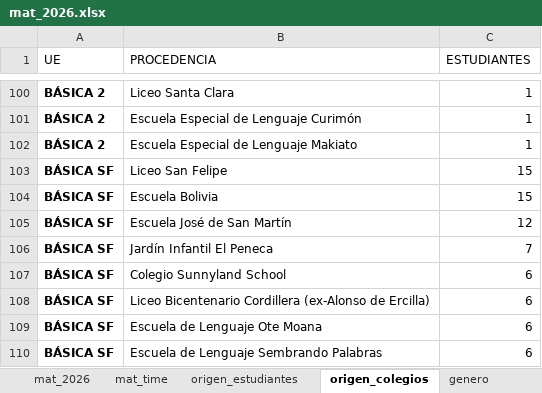
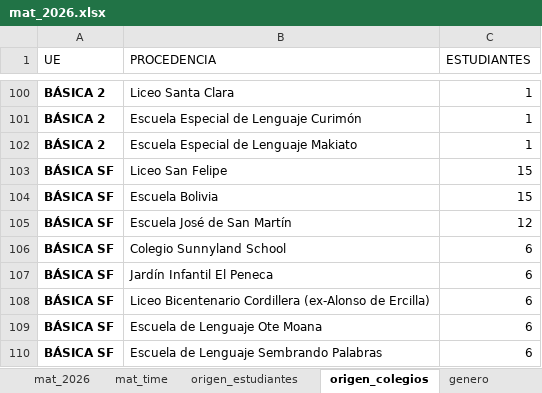
Before and after one commit to cjsepulveda/Proyect_multi_page, an Excel workbook: src/pages/data/mat_2026.xlsx, sheet origen_colegios, drawn as a sheet; only a part is shown, gaps mark what is left out; values as stored, in another font and other column widths than the file's, no borders; removed rows and columns are numbered as before the commit, all else as after; the diff names each change by its address in the sheet, - before the commit and + after, or states it on an @@ line.

Commit message:
update_173

```diff
--- a/src/pages/data/mat_2026.xlsx (sheet origen_colegios)
+++ b/src/pages/data/mat_2026.xlsx (sheet origen_colegios)
-row 106: BÁSICA SF | Jardín Infantil El Peneca | 7
+row 107: BÁSICA SF | Jardín Infantil El Peneca | 6
```
Also changed, not shown: sheet mat_2026, sheet genero, sheet com_est, sheet origen_estudiantes, sheet mat_time.
